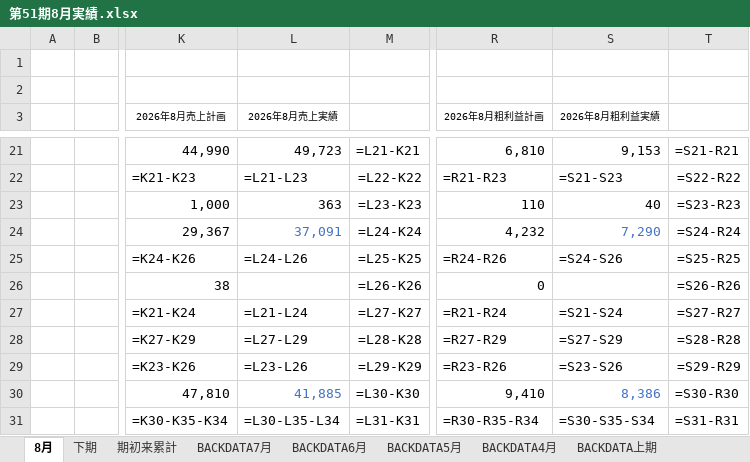
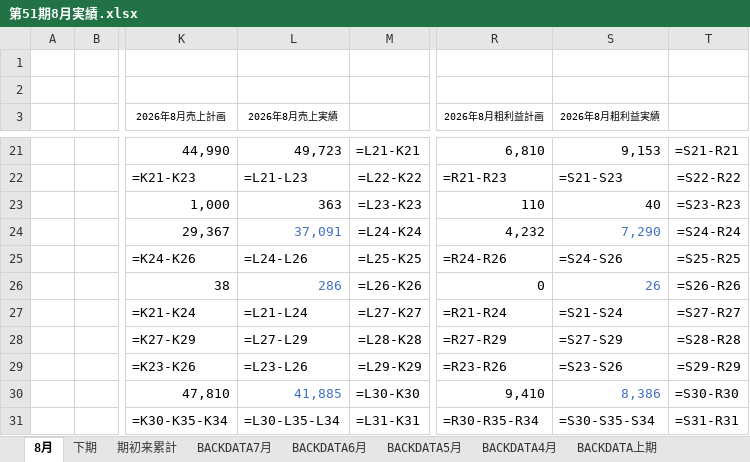
Before and after one commit to takahashihc/claudecode, an Excel workbook: reports/2026-08_月次実績報告/excel/第51期8月実績.xlsx, sheet 8月, drawn as a sheet; only a part is shown, gaps mark what is left out; values as stored, in another font and other column widths than the file's, no borders; formulas without a stored value are shown as written; the diff names each change by its address in the sheet, - before the commit and + after, or states it on an @@ line.

```diff
--- a/reports/2026-08_月次実績報告/excel/第51期8月実績.xlsx (sheet 8月)
+++ b/reports/2026-08_月次実績報告/excel/第51期8月実績.xlsx (sheet 8月)
-L26 (2026年8月売上実績): (empty)
+L26 (2026年8月売上実績): 286
-S26 (2026年8月粗利益実績): (empty)
+S26 (2026年8月粗利益実績): 26
```
Also changed, not shown: reports/2026-08_月次実績報告/excel/【営業会議資料】令和8年8月実績.xlsx, reports/2026-08_月次実績報告/excel/第51期下期下関営業所担当者別実績.xlsx, 8 other files.
